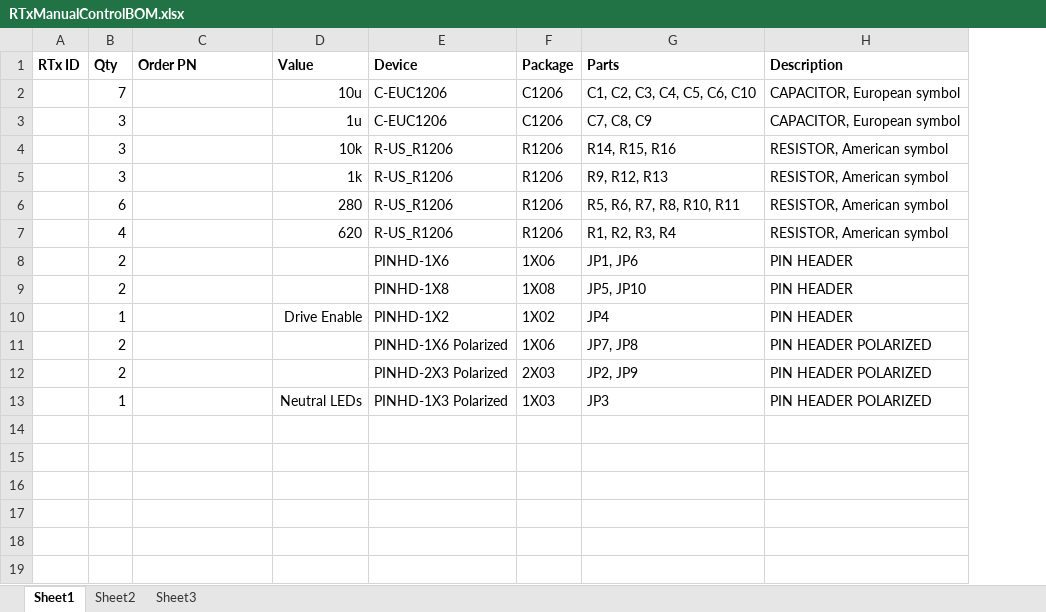
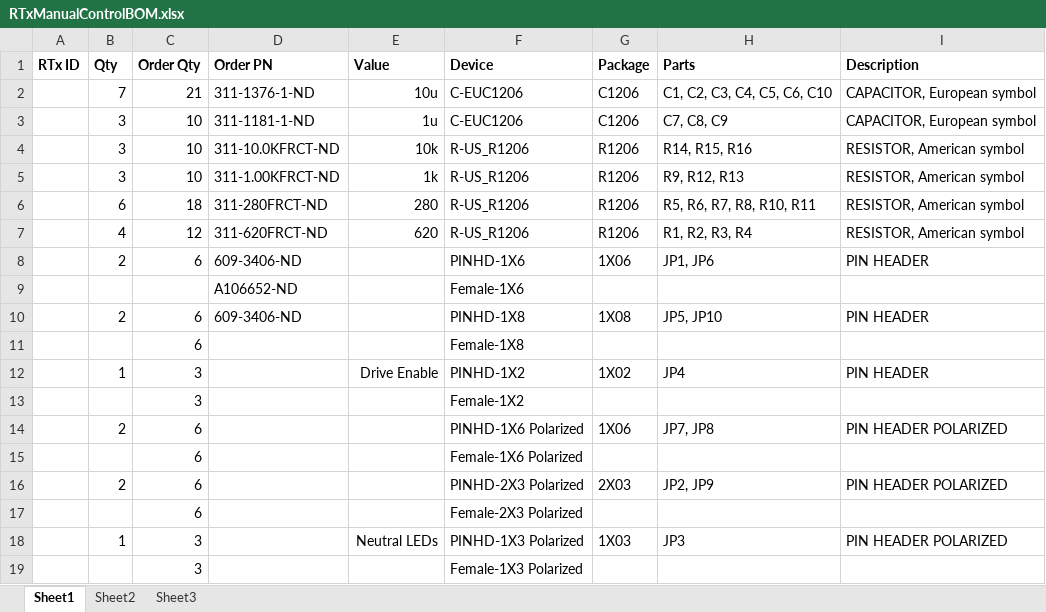
Before and after one commit to psas/rocket-tracks, an Excel workbook: RTx_Manual_Control/RTxManualControlBOM.xlsx, sheet Sheet1, drawn as a sheet; values as stored, in another font and other column widths than the file's, no borders; addresses are those after the commit; the diff names each change by its address in the sheet, - before the commit and + after, or states it on an @@ line.

Commit message:
Added partial list of Digikey part numbers.

```diff
--- a/RTx_Manual_Control/RTxManualControlBOM.xlsx (sheet Sheet1)
+++ b/RTx_Manual_Control/RTxManualControlBOM.xlsx (sheet Sheet1)
+column C (Order Qty), rows 2-8: 21 | 10 | 10 | 10 | 18 | 12 | 6; row 10: 6; row 12: 3; row 14: 6; row 16: 6; row 18: 3
-D2 (Order PN): (empty)
+D2 (Order PN): 311-1376-1-ND
-D3 (Order PN): (empty)
+D3 (Order PN): 311-1181-1-ND
-D4 (Order PN): (empty)
+D4 (Order PN): 311-10.0KFRCT-ND
-D5 (Order PN): (empty)
+D5 (Order PN): 311-1.00KFRCT-ND
-D6 (Order PN): (empty)
+D6 (Order PN): 311-280FRCT-ND
-D7 (Order PN): (empty)
+D7 (Order PN): 311-620FRCT-ND
-D8 (Order PN): (empty)
+D8 (Order PN): 609-3406-ND
+row 9:  |  |  | A106652-ND |  | Female-1X6
-D10 (Order PN): (empty)
+D10 (Order PN): 609-3406-ND
+row 11:  |  | 6 |  |  | Female-1X8
+row 13:  |  | 3 |  |  | Female-1X2
+row 15:  |  | 6 |  |  | Female-1X6 Polarized
+row 17:  |  | 6 |  |  | Female-2X3 Polarized
+row 19:  |  | 3 |  |  | Female-1X3 Polarized
```
